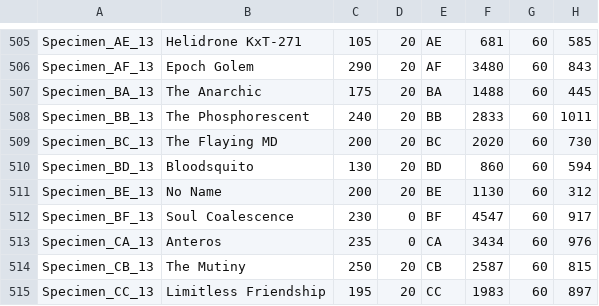
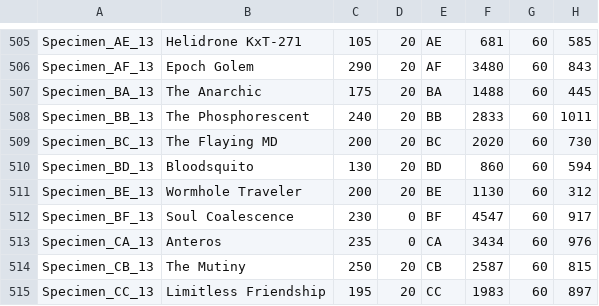
Before and after one commit to DustinSalinas/stats25, a CSV file: sts25.csv, drawn as a sheet; only a part is shown, gaps mark what is left out; the diff names each change by its address in the sheet, - before the commit and + after, or states it on an @@ line.

Commit message:
Update sts25.csv

```diff
--- a/sts25.csv
+++ b/sts25.csv
-B511: No Name
+B511: Wormhole Traveler
```
